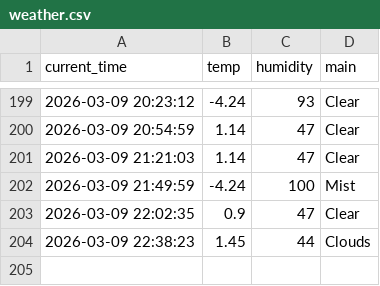
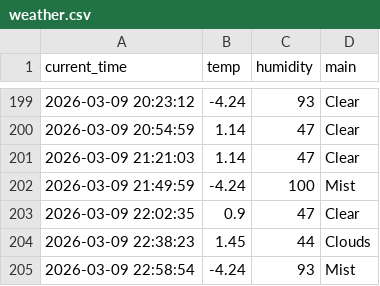
Before and after one commit to 9donghae-art/weather_5m, a CSV file: weather.csv, drawn as a sheet; only a part is shown, gaps mark what is left out; the diff names each change by its address in the sheet, - before the commit and + after, or states it on an @@ line.

```diff
--- a/weather.csv
+++ b/weather.csv
+row 205: 2026-03-09 22:58:54 | -4.24 | 93 | Mist
```
